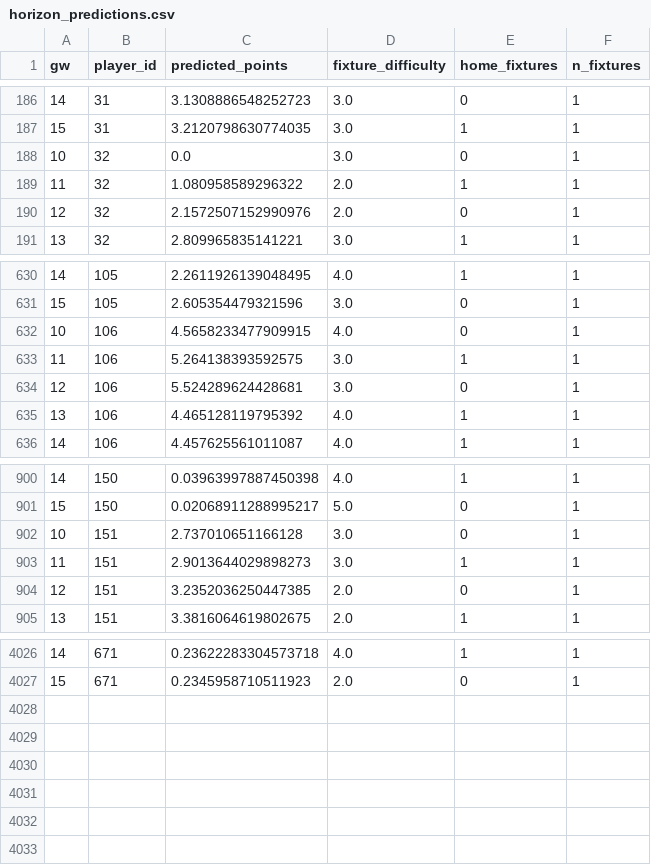
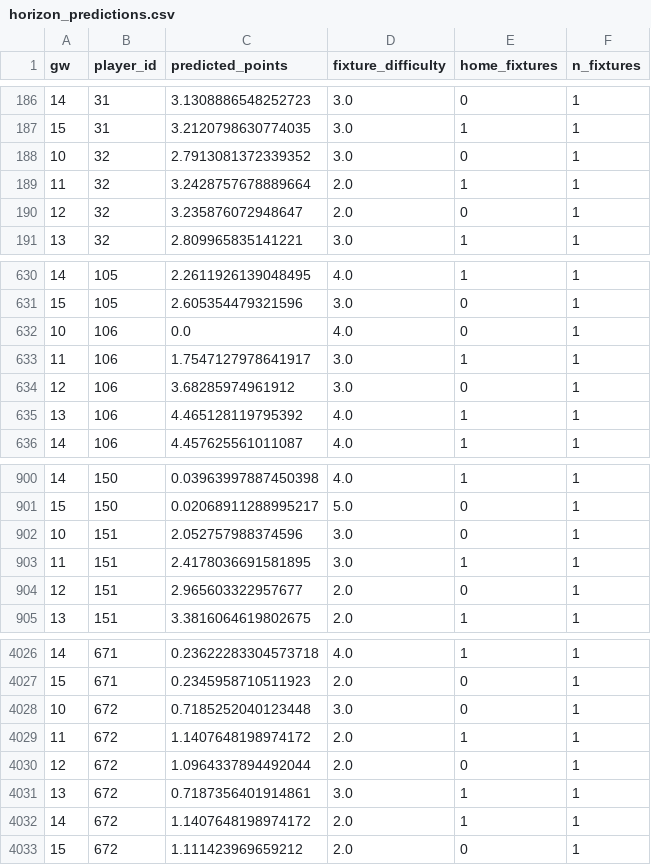
Before and after one commit to andrewkwon0804-web/fpl-analyzer, a CSV file: reports/live/horizon_predictions.csv, drawn as a sheet; only a part is shown, gaps mark what is left out; the diff covers the shown part only.

```diff
--- a/reports/live/horizon_predictions.csv
+++ b/reports/live/horizon_predictions.csv
@@ -187,5 +187,5 @@ gw,player_id,predicted_points,fixture_difficulty,home_fixtures,n_fixtures
 15,31,3.2120798630774035,3.0,1,1
-10,32,0.0,3.0,0,1
-11,32,1.080958589296322,2.0,1,1
-12,32,2.1572507152990976,2.0,0,1
+10,32,2.7913081372339352,3.0,0,1
+11,32,3.2428757678889664,2.0,1,1
+12,32,3.235876072948647,2.0,0,1
 13,32,2.809965835141221,3.0,1,1
@@ -631,5 +631,5 @@ gw,player_id,predicted_points,fixture_difficulty,home_fixtures,n_fixtures
 15,105,2.605354479321596,3.0,0,1
-10,106,4.5658233477909915,4.0,0,1
-11,106,5.264138393592575,3.0,1,1
-12,106,5.524289624428681,3.0,0,1
+10,106,0.0,4.0,0,1
+11,106,1.7547127978641917,3.0,1,1
+12,106,3.68285974961912,3.0,0,1
 13,106,4.465128119795392,4.0,1,1
@@ -901,5 +901,5 @@ gw,player_id,predicted_points,fixture_difficulty,home_fixtures,n_fixtures
 15,150,0.02068911288995217,5.0,0,1
-10,151,2.737010651166128,3.0,0,1
-11,151,2.9013644029898273,3.0,1,1
-12,151,3.2352036250447385,2.0,0,1
+10,151,2.052757988374596,3.0,0,1
+11,151,2.4178036691581895,3.0,1,1
+12,151,2.965603322957677,2.0,0,1
 13,151,3.3816064619802675,2.0,1,1
@@ -4027 +4027,7 @@ gw,player_id,predicted_points,fixture_difficulty,home_fixtures,n_fixtures
 15,671,0.2345958710511923,2.0,0,1
+10,672,0.7185252040123448,3.0,0,1
+11,672,1.1407648198974172,2.0,1,1
+12,672,1.0964337894492044,2.0,0,1
+13,672,0.7187356401914861,3.0,1,1
+14,672,1.1407648198974172,2.0,1,1
+15,672,1.111423969659212,2.0,0,1
```
Also changed, not shown: 12 edited cells elsewhere in this file, reports/live/next_gameweek_predictions.csv, 5 other files.
